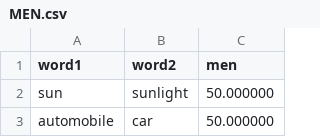
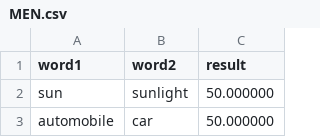
Before and after one commit to sngyo/evaluation_word_vectors, a CSV file: data/MEN.csv, drawn as a sheet; only a part is shown.

Commit message:
FIX: data header format

```diff
--- a/data/MEN.csv
+++ b/data/MEN.csv
@@ -1,2 +1,2 @@
-word1,word2,men
+word1,word2,result
 sun,sunlight,50.000000
```
